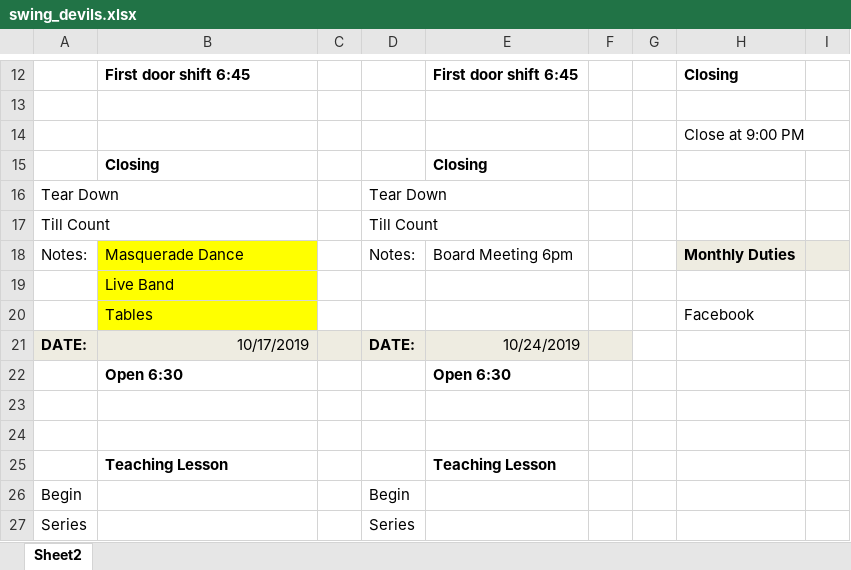
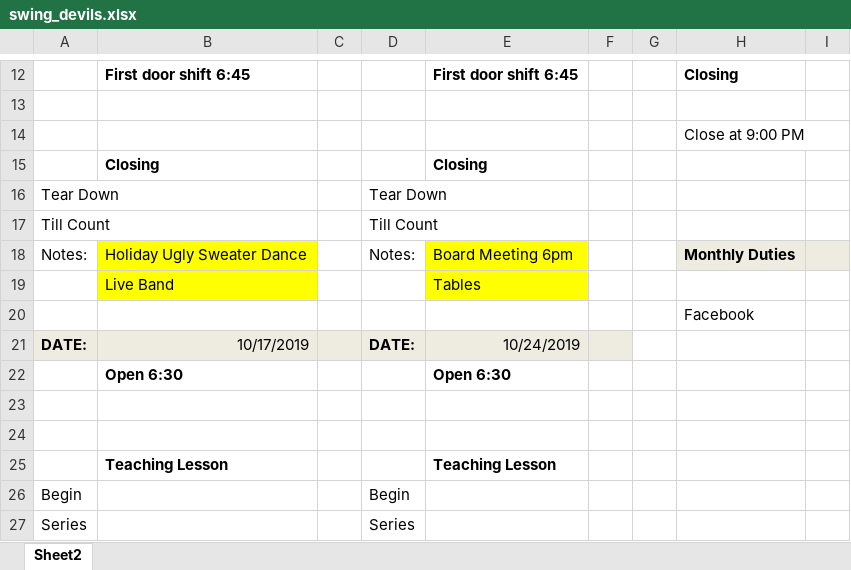
Before and after one commit to kedoty/Swing-Devils-Volunteer-Randomizer, an Excel workbook: swing_devils.xlsx, sheet Sheet2, drawn as a sheet; only a part is shown, gaps mark what is left out; values as stored, in another font and other column widths than the file's, no borders; the diff names each change by its address in the sheet, - before the commit and + after, or states it on an @@ line.

```diff
--- a/swing_devils.xlsx (sheet Sheet2)
+++ b/swing_devils.xlsx (sheet Sheet2)
-B18: Masquerade Dance
+B18: Holiday Ugly Sweater Dance
-E18:E19 fill: none
+E18:E19 fill: #FFFF00
-E19: (empty)
+E19: Tables
-B20: Tables
+B20: (empty)
-B20 fill: #FFFF00
+B20 fill: none
```
Also changed, not shown: swing_devils_vol.xlsx, 3 other files.
